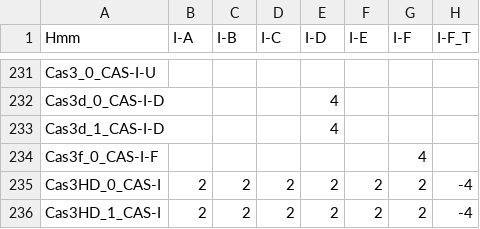
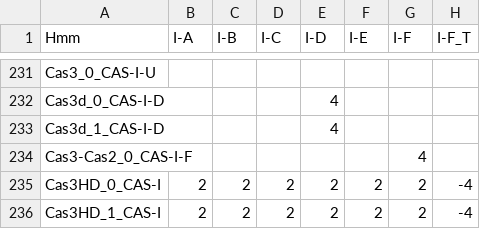
Before and after one commit to Russel88/CRISPRCasTyper, a CSV file: data/CasScoring.csv, drawn as a sheet; only a part is shown, gaps mark what is left out; the diff names each change by its address in the sheet, - before the commit and + after, or states it on an @@ line.

```diff
--- a/data/CasScoring.csv
+++ b/data/CasScoring.csv
-A234 (Hmm): Cas3f_0_CAS-I-F
+A234 (Hmm): Cas3-Cas2_0_CAS-I-F
```
Also changed, not shown: 1 other file.
